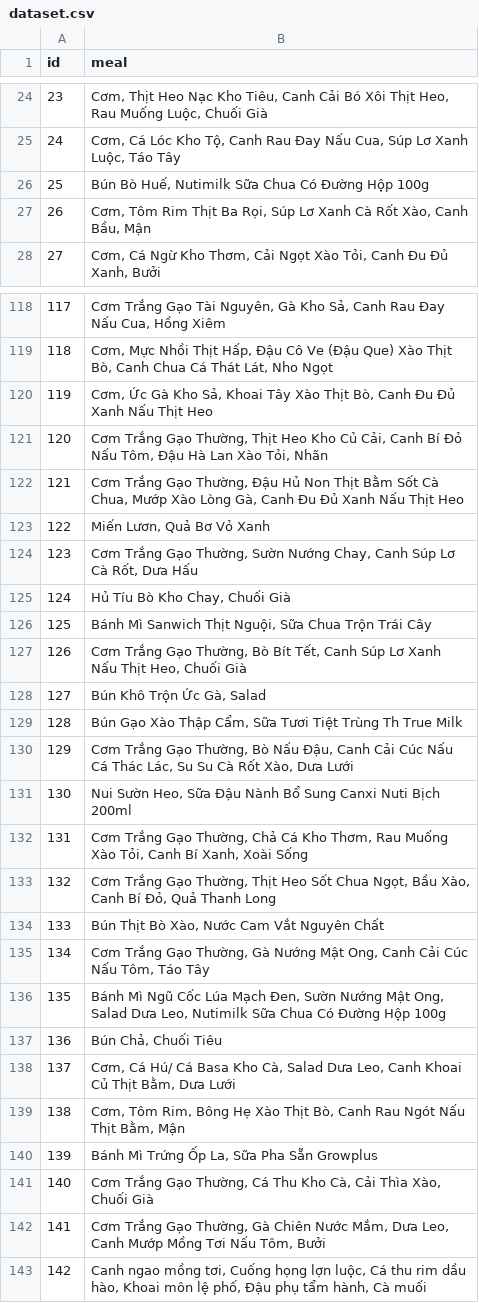
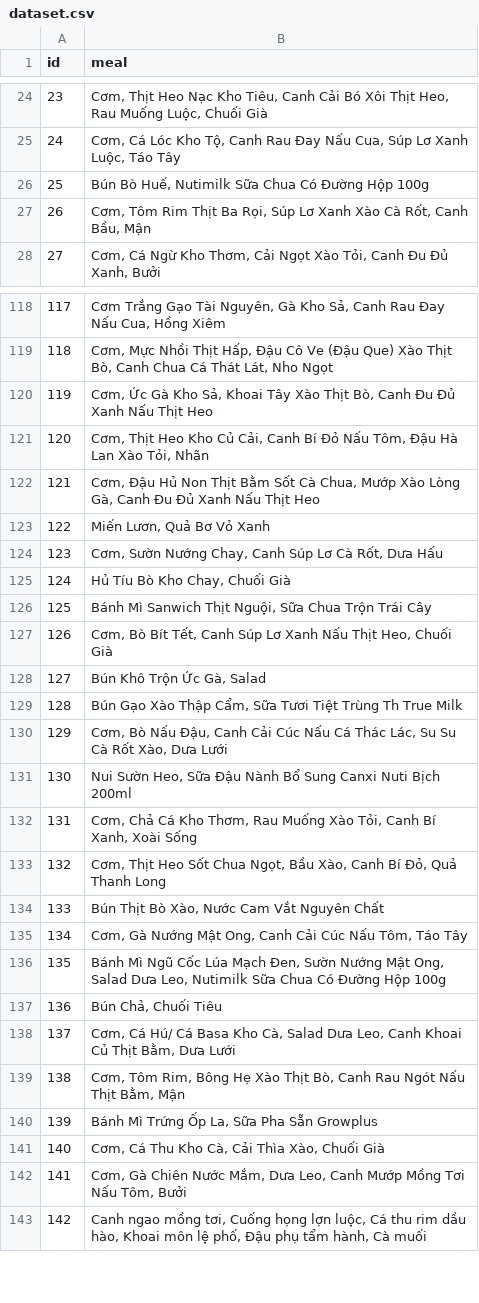
Before and after one commit to q1xuanx/recommendation-algo, a CSV file: src/main/java/org/example/dataset.csv, drawn as a sheet; only a part is shown, gaps mark what is left out; the diff covers the shown part only.

```diff
--- a/src/main/java/org/example/dataset.csv
+++ b/src/main/java/org/example/dataset.csv
@@ -26,3 +26,3 @@ id ,meal
 25,"Bún Bò Huế, Nutimilk Sữa Chua Có Đường Hộp 100g"
-26,"Cơm, Tôm Rim Thịt Ba Rọi, Súp Lơ Xanh Cà Rốt Xào, Canh Bầu, Mận"
+26,"Cơm, Tôm Rim Thịt Ba Rọi, Súp Lơ Xanh Xào Cà Rốt, Canh Bầu, Mận"
 27,"Cơm, Cá Ngừ Kho Thơm, Cải Ngọt Xào Tỏi, Canh Đu Đủ Xanh, Bưởi"
@@ -120,17 +120,17 @@ id ,meal
 119,"Cơm, Ức Gà Kho Sả, Khoai Tây Xào Thịt Bò, Canh Đu Đủ Xanh Nấu Thịt Heo"
-120,"Cơm Trắng Gạo Thường, Thịt Heo Kho Củ Cải, Canh Bí Đỏ Nấu Tôm, Đậu Hà Lan Xào Tỏi, Nhãn"
-121,"Cơm Trắng Gạo Thường, Đậu Hủ Non Thịt Bằm Sốt Cà Chua, Mướp Xào Lòng Gà, Canh Đu Đủ Xanh Nấu Thịt Heo"
+120,"Cơm, Thịt Heo Kho Củ Cải, Canh Bí Đỏ Nấu Tôm, Đậu Hà Lan Xào Tỏi, Nhãn"
+121,"Cơm, Đậu Hủ Non Thịt Bằm Sốt Cà Chua, Mướp Xào Lòng Gà, Canh Đu Đủ Xanh Nấu Thịt Heo"
 122,"Miến Lươn, Quả Bơ Vỏ Xanh"
-123,"Cơm Trắng Gạo Thường, Sườn Nướng Chay, Canh Súp Lơ Cà Rốt, Dưa Hấu"
+123,"Cơm, Sườn Nướng Chay, Canh Súp Lơ Cà Rốt, Dưa Hấu"
 124,"Hủ Tíu Bò Kho Chay, Chuối Già"
 125,"Bánh Mì Sanwich Thịt Nguội, Sữa Chua Trộn Trái Cây"
-126,"Cơm Trắng Gạo Thường, Bò Bít Tết, Canh Súp Lơ Xanh Nấu Thịt Heo, Chuối Già"
+126,"Cơm, Bò Bít Tết, Canh Súp Lơ Xanh Nấu Thịt Heo, Chuối Già"
 127,"Bún Khô Trộn Ức Gà, Salad"
 128,"Bún Gạo Xào Thập Cẩm, Sữa Tươi Tiệt Trùng Th True Milk"
-129,"Cơm Trắng Gạo Thường, Bò Nấu Đậu, Canh Cải Cúc Nấu Cá Thác Lác, Su Su Cà Rốt Xào, Dưa Lưới"
+129,"Cơm, Bò Nấu Đậu, Canh Cải Cúc Nấu Cá Thác Lác, Su Su Cà Rốt Xào, Dưa Lưới"
 130,"Nui Sườn Heo, Sữa Đậu Nành Bổ Sung Canxi Nuti Bịch 200ml"
-131,"Cơm Trắng Gạo Thường, Chả Cá Kho Thơm, Rau Muống Xào Tỏi, Canh Bí Xanh, Xoài Sống"
-132,"Cơm Trắng Gạo Thường, Thịt Heo Sốt Chua Ngọt, Bầu Xào, Canh Bí Đỏ, Quả Thanh Long"
+131,"Cơm, Chả Cá Kho Thơm, Rau Muống Xào Tỏi, Canh Bí Xanh, Xoài Sống"
+132,"Cơm, Thịt Heo Sốt Chua Ngọt, Bầu Xào, Canh Bí Đỏ, Quả Thanh Long"
 133,"Bún Thịt Bò Xào, Nước Cam Vắt Nguyên Chất"
-134,"Cơm Trắng Gạo Thường, Gà Nướng Mật Ong, Canh Cải Cúc Nấu Tôm, Táo Tây"
+134,"Cơm, Gà Nướng Mật Ong, Canh Cải Cúc Nấu Tôm, Táo Tây"
 135,"Bánh Mì Ngũ Cốc Lúa Mạch Đen, Sườn Nướng Mật Ong, Salad Dưa Leo, Nutimilk Sữa Chua Có Đường Hộp 100g"
@@ -140,4 +140,4 @@ id ,meal
 139,"Bánh Mì Trứng Ốp La, Sữa Pha Sẵn Growplus"
-140,"Cơm Trắng Gạo Thường, Cá Thu Kho Cà, Cải Thìa Xào, Chuối Già"
-141,"Cơm Trắng Gạo Thường, Gà Chiên Nước Mắm, Dưa Leo, Canh Mướp Mồng Tơi Nấu Tôm, Bưởi"
+140,"Cơm, Cá Thu Kho Cà, Cải Thìa Xào, Chuối Già"
+141,"Cơm, Gà Chiên Nước Mắm, Dưa Leo, Canh Mướp Mồng Tơi Nấu Tôm, Bưởi"
 142,"Canh ngao mồng tơi, Cuống họng lợn luộc, Cá thu rim dầu hào, Khoai môn lệ phố, Đậu phụ tẩm hành, Cà muối"
```
Also changed, not shown: 49 added rows elsewhere in this file, 2 other files.
